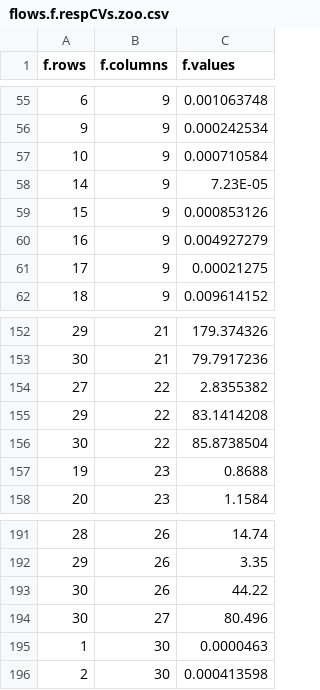
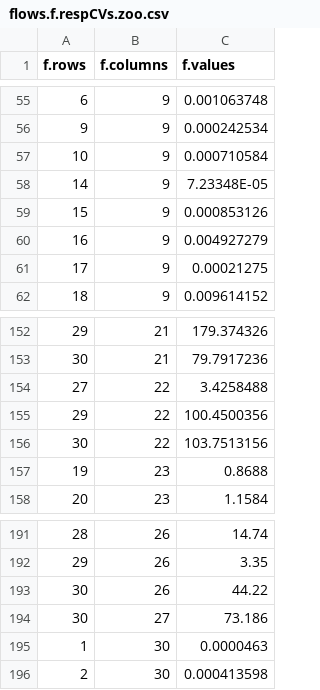
Before and after one commit to sjppedro/ENA_analysis_to_Ecopath, a CSV file: flows.f.respCVs.zoo.csv, drawn as a sheet; only a part is shown, gaps mark what is left out; the diff covers the shown part only.

```diff
--- a/flows.f.respCVs.zoo.csv
+++ b/flows.f.respCVs.zoo.csv
@@ -57,3 +57,3 @@ f.rows,f.columns,f.values
 10,9,0.000710584
-14,9,7.23E-05
+14,9,7.23348E-05
 15,9,0.000853126
@@ -153,5 +153,5 @@ f.rows,f.columns,f.values
 30,21,79.7917236
-27,22,2.8355382
-29,22,83.1414208
-30,22,85.8738504
+27,22,3.4258488
+29,22,100.4500356
+30,22,103.7513156
 19,23,0.8688
@@ -193,3 +193,3 @@ f.rows,f.columns,f.values
 30,26,44.22
-30,27,80.496
+30,27,73.186
 1,30,0.0000463
```
Also changed, not shown: 14 edited cells elsewhere in this file, respiration.r.zoo.csv, 3 other files.
